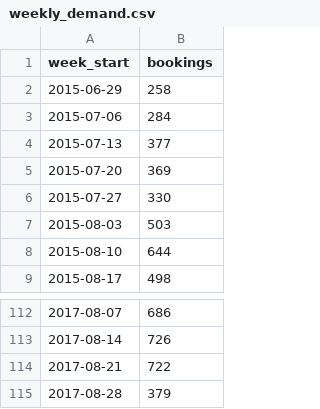
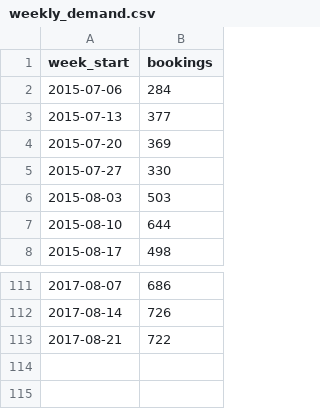
Before and after one commit to ogulcanhayirli/travel-demand-forecasting, a CSV file: data/processed/weekly_demand.csv, drawn as a sheet; only a part is shown, gaps mark what is left out; the diff names each change by its address in the sheet, - before the commit and + after, or states it on an @@ line.

```diff
--- a/data/processed/weekly_demand.csv
+++ b/data/processed/weekly_demand.csv
-row 2: 2015-06-29 | 258
-row 115: 2017-08-28 | 379
```
Also changed, not shown: 5 other files.
